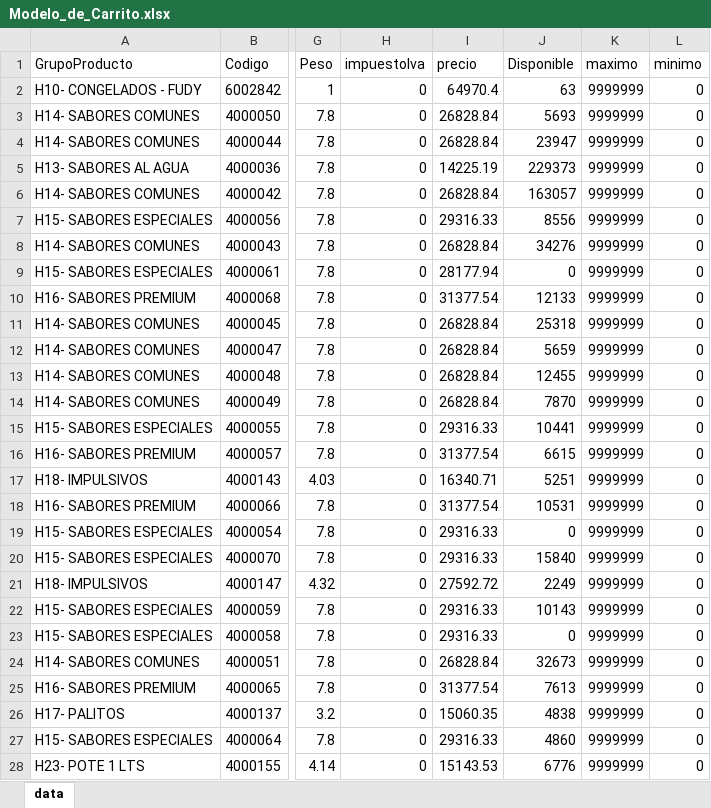
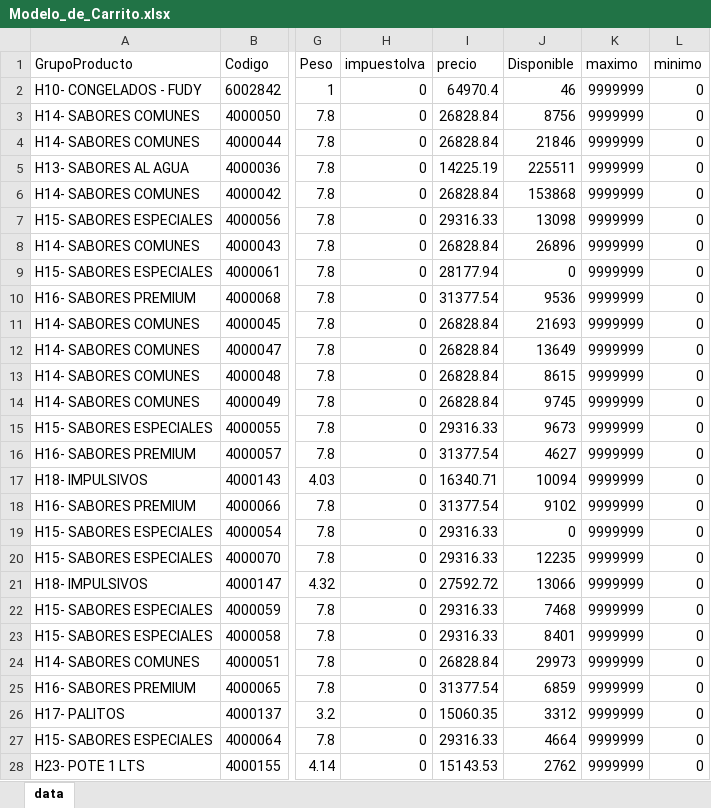
Before and after one commit to litomorin-source/grido-planner, an Excel workbook: data/Modelo_de_Carrito.xlsx, sheet data, drawn as a sheet; only a part is shown, gaps mark what is left out; values as stored, in another font and other column widths than the file's, no borders; the diff covers the shown part only; the diff names each change by its address in the sheet, - before the commit and + after, or states it on an @@ line.

Commit message:
Labs 0.7.0 - actualizar Carrito (2026-08-20 14:52:47 UTC)

```diff
--- a/data/Modelo_de_Carrito.xlsx (sheet data)
+++ b/data/Modelo_de_Carrito.xlsx (sheet data)
-J2 (Disponible): 63
+J2 (Disponible): 46
-J3 (Disponible): 5693
+J3 (Disponible): 8756
-J4 (Disponible): 23947
+J4 (Disponible): 21846
-J5 (Disponible): 229373
+J5 (Disponible): 225511
-J6 (Disponible): 163057
+J6 (Disponible): 153868
-J7 (Disponible): 8556
+J7 (Disponible): 13098
-J8 (Disponible): 34276
+J8 (Disponible): 26896
-J10 (Disponible): 12133
+J10 (Disponible): 9536
-J11 (Disponible): 25318
+J11 (Disponible): 21693
-J12 (Disponible): 5659
+J12 (Disponible): 13649
-J13 (Disponible): 12455
+J13 (Disponible): 8615
-J14 (Disponible): 7870
+J14 (Disponible): 9745
-J15 (Disponible): 10441
+J15 (Disponible): 9673
-J16 (Disponible): 6615
+J16 (Disponible): 4627
-J17 (Disponible): 5251
+J17 (Disponible): 10094
-J18 (Disponible): 10531
+J18 (Disponible): 9102
-J20 (Disponible): 15840
+J20 (Disponible): 12235
-J21 (Disponible): 2249
+J21 (Disponible): 13066
-J22 (Disponible): 10143
+J22 (Disponible): 7468
-J23 (Disponible): 0
+J23 (Disponible): 8401
-J24 (Disponible): 32673
+J24 (Disponible): 29973
-J25 (Disponible): 7613
+J25 (Disponible): 6859
-J26 (Disponible): 4838
+J26 (Disponible): 3312
-J27 (Disponible): 4860
+J27 (Disponible): 4664
-J28 (Disponible): 6776
+J28 (Disponible): 2762
```
Also changed, not shown: 3 added rows, 69 removed rows and 277 edited cells elsewhere in this sheet.
